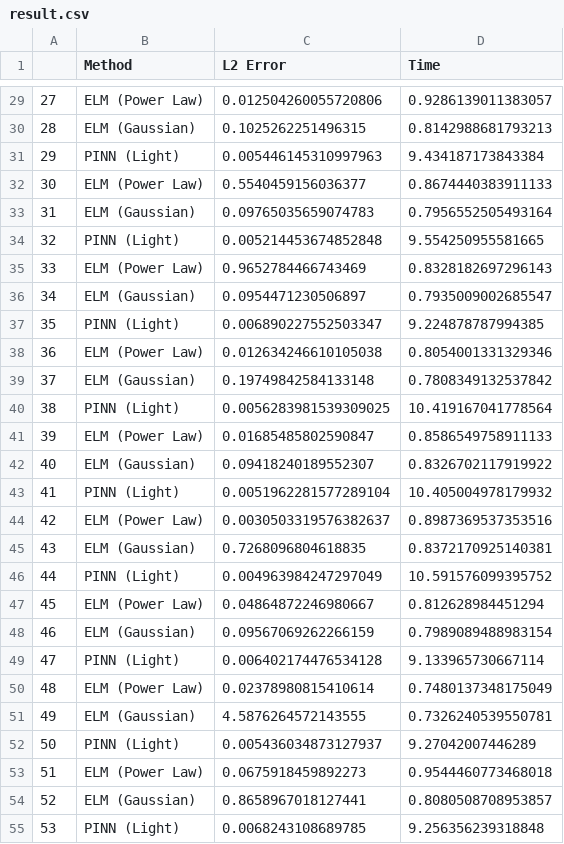
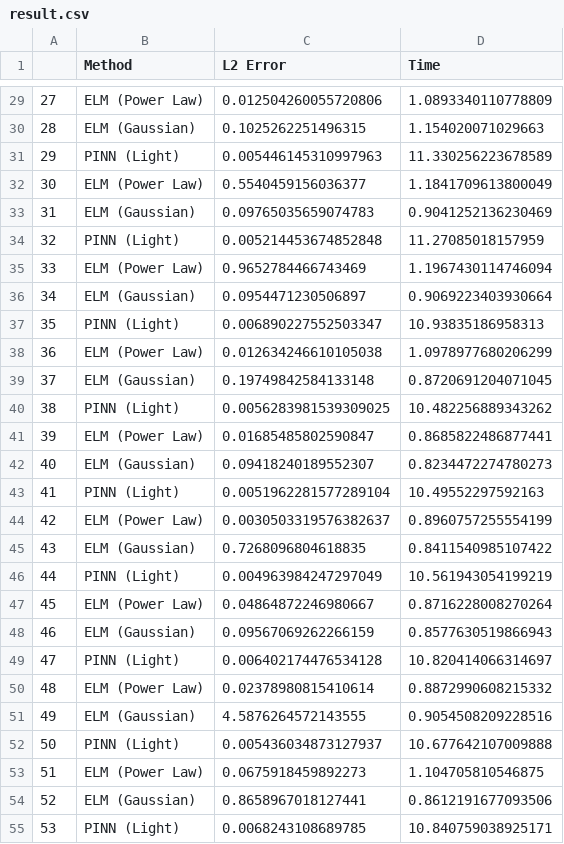
Before and after one commit to duyendh/ELM, a CSV file: result.csv, drawn as a sheet; only a part is shown, gaps mark what is left out; the diff covers the shown part only.

```diff
--- a/result.csv
+++ b/result.csv
@@ -29,27 +29,27 @@
-27,ELM (Power Law),0.012504260055720806,0.9286139011383057
-28,ELM (Gaussian),0.1025262251496315,0.8142988681793213
-29,PINN (Light),0.005446145310997963,9.434187173843384
-30,ELM (Power Law),0.5540459156036377,0.8674440383911133
-31,ELM (Gaussian),0.09765035659074783,0.7956552505493164
-32,PINN (Light),0.005214453674852848,9.554250955581665
-33,ELM (Power Law),0.9652784466743469,0.8328182697296143
-34,ELM (Gaussian),0.0954471230506897,0.7935009002685547
-35,PINN (Light),0.006890227552503347,9.224878787994385
-36,ELM (Power Law),0.012634246610105038,0.8054001331329346
-37,ELM (Gaussian),0.19749842584133148,0.7808349132537842
-38,PINN (Light),0.0056283981539309025,10.419167041778564
-39,ELM (Power Law),0.01685485802590847,0.8586549758911133
-40,ELM (Gaussian),0.09418240189552307,0.8326702117919922
-41,PINN (Light),0.0051962281577289104,10.405004978179932
-42,ELM (Power Law),0.0030503319576382637,0.8987369537353516
-43,ELM (Gaussian),0.7268096804618835,0.8372170925140381
-44,PINN (Light),0.004963984247297049,10.591576099395752
-45,ELM (Power Law),0.04864872246980667,0.812628984451294
-46,ELM (Gaussian),0.09567069262266159,0.7989089488983154
-47,PINN (Light),0.006402174476534128,9.133965730667114
-48,ELM (Power Law),0.02378980815410614,0.7480137348175049
-49,ELM (Gaussian),4.5876264572143555,0.7326240539550781
-50,PINN (Light),0.005436034873127937,9.27042007446289
-51,ELM (Power Law),0.0675918459892273,0.9544460773468018
-52,ELM (Gaussian),0.8658967018127441,0.8080508708953857
-53,PINN (Light),0.0068243108689785,9.256356239318848
+27,ELM (Power Law),0.012504260055720806,1.0893340110778809
+28,ELM (Gaussian),0.1025262251496315,1.154020071029663
+29,PINN (Light),0.005446145310997963,11.330256223678589
+30,ELM (Power Law),0.5540459156036377,1.1841709613800049
+31,ELM (Gaussian),0.09765035659074783,0.9041252136230469
+32,PINN (Light),0.005214453674852848,11.27085018157959
+33,ELM (Power Law),0.9652784466743469,1.1967430114746094
+34,ELM (Gaussian),0.0954471230506897,0.9069223403930664
+35,PINN (Light),0.006890227552503347,10.93835186958313
+36,ELM (Power Law),0.012634246610105038,1.0978977680206299
+37,ELM (Gaussian),0.19749842584133148,0.8720691204071045
+38,PINN (Light),0.0056283981539309025,10.482256889343262
+39,ELM (Power Law),0.01685485802590847,0.8685822486877441
+40,ELM (Gaussian),0.09418240189552307,0.8234472274780273
+41,PINN (Light),0.0051962281577289104,10.49552297592163
+42,ELM (Power Law),0.0030503319576382637,0.8960757255554199
+43,ELM (Gaussian),0.7268096804618835,0.8411540985107422
+44,PINN (Light),0.004963984247297049,10.561943054199219
+45,ELM (Power Law),0.04864872246980667,0.8716228008270264
+46,ELM (Gaussian),0.09567069262266159,0.8577630519866943
+47,PINN (Light),0.006402174476534128,10.820414066314697
+48,ELM (Power Law),0.02378980815410614,0.8872990608215332
+49,ELM (Gaussian),4.5876264572143555,0.9054508209228516
+50,PINN (Light),0.005436034873127937,10.677642107009888
+51,ELM (Power Law),0.0675918459892273,1.104705810546875
+52,ELM (Gaussian),0.8658967018127441,0.8612191677093506
+53,PINN (Light),0.0068243108689785,10.840759038925171
```
Also changed, not shown: 33 edited cells elsewhere in this file, 10 other files.
